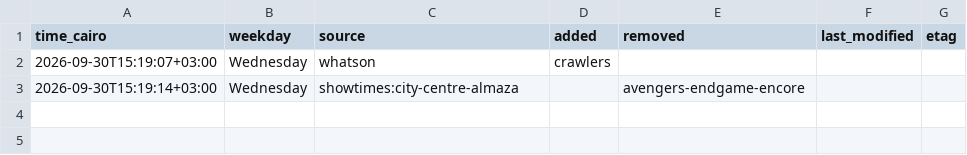
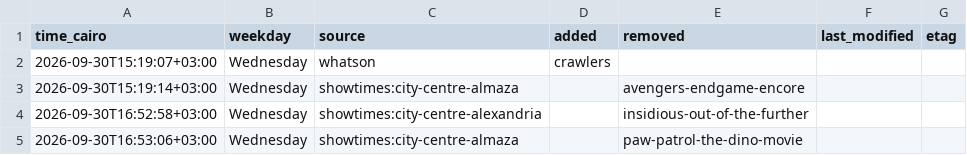
Before and after one commit to Hitari311/vox-watcher, a CSV file: vox_data/changes.csv, drawn as a sheet; the diff names each change by its address in the sheet, - before the commit and + after, or states it on an @@ line.

```diff
--- a/vox_data/changes.csv
+++ b/vox_data/changes.csv
+row 4: 2026-09-30T16:52:58+03:00 | Wednesday | showtimes:city-centre-alexandria |  | insidious-out-of-the-further
+row 5: 2026-09-30T16:53:06+03:00 | Wednesday | showtimes:city-centre-almaza |  | paw-patrol-the-dino-movie
```
Also changed, not shown: 1 other file.
